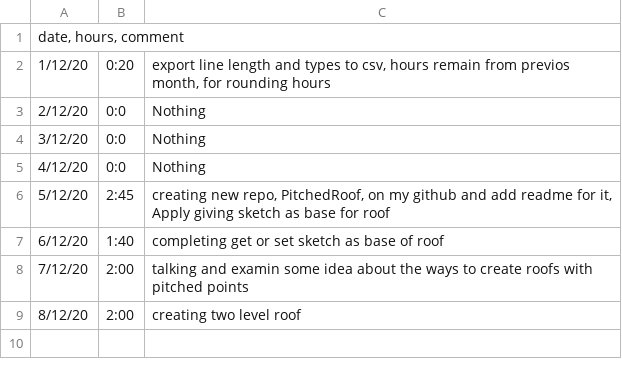
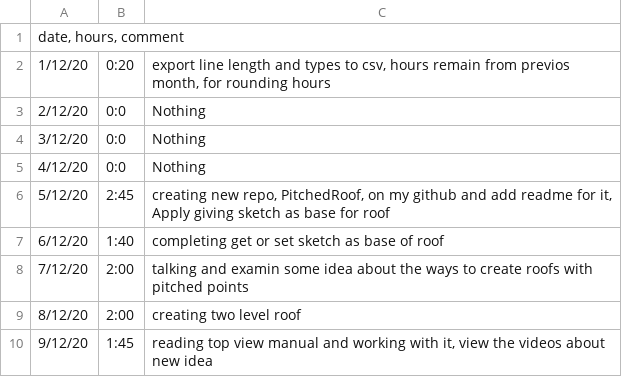
Before and after one commit to ebrahimraeyat/work_trace, a CSV file: 12-2020.csv, drawn as a sheet.

Commit message:
9-12-2020, 1:45

```diff
--- a/12-2020.csv
+++ b/12-2020.csv
@@ -9 +9,2 @@ date, hours, comment
 8/12/20; 2:00; creating two level roof
+9/12/20; 1:45; reading top view manual and working with it, view the videos about new idea
```
